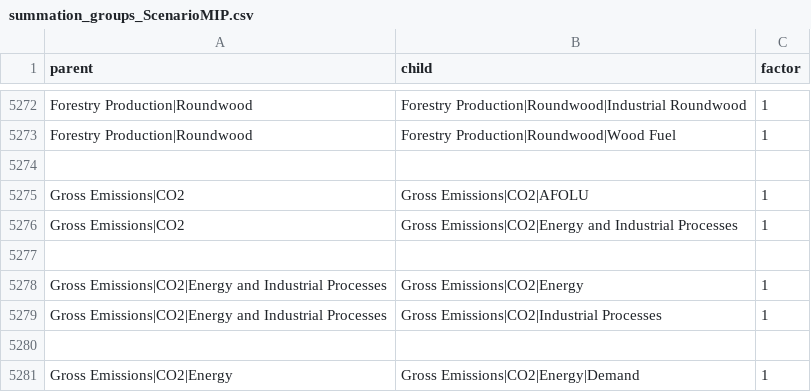
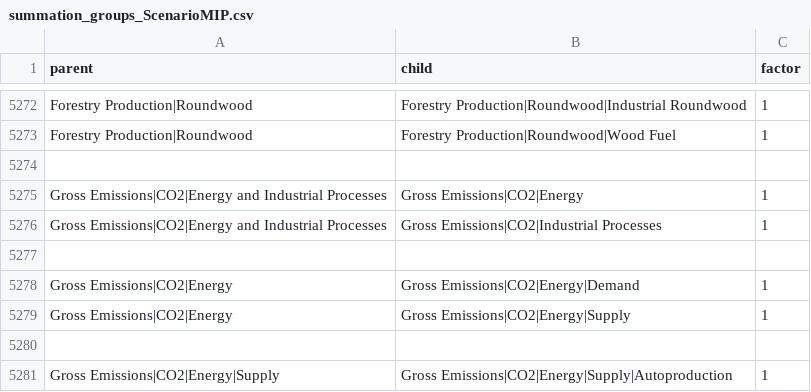
Before and after one commit to pik-piam/piamInterfaces, a CSV file: inst/summations/summation_groups_ScenarioMIP.csv, drawn as a sheet; only a part is shown, gaps mark what is left out; the shorter side is filled out with more unchanged rows.

Commit message:
Delete incomplete summation check for ScenarioMIP

```diff
--- a/inst/summations/summation_groups_ScenarioMIP.csv
+++ b/inst/summations/summation_groups_ScenarioMIP.csv
@@ -5274,5 +5274,2 @@ Forestry Production|Roundwood;Forestry Production|Roundwood|Wood Fuel;1
 ;;
-Gross Emissions|CO2;Gross Emissions|CO2|AFOLU;1
-Gross Emissions|CO2;Gross Emissions|CO2|Energy and Industrial Processes;1
-;;
 Gross Emissions|CO2|Energy and Industrial Processes;Gross Emissions|CO2|Energy;1
```
Also changed, not shown: 4 other files.
